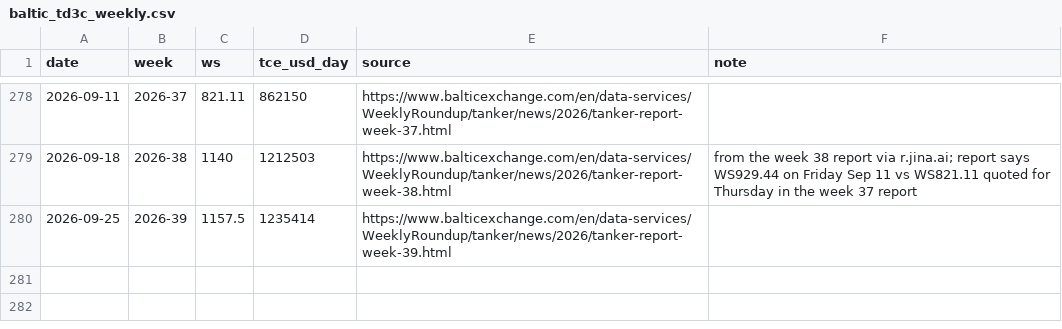
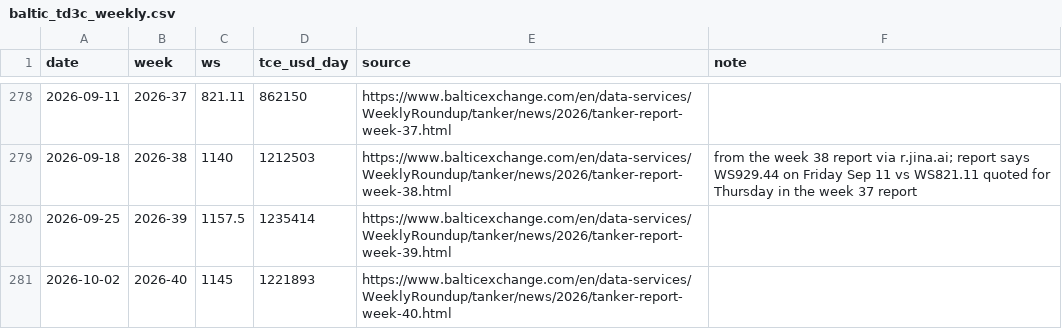
Before and after one commit to Data4ThePeople/VLCC, a CSV file: data/baltic_td3c_weekly.csv, drawn as a sheet; only a part is shown, gaps mark what is left out.

```diff
--- a/data/baltic_td3c_weekly.csv
+++ b/data/baltic_td3c_weekly.csv
@@ -280 +280,2 @@ date,week,ws,tce_usd_day,source,note
 2026-09-25,2026-39,1157.5,1235414,https://www.balticexchange.com/en/data-services/WeeklyRoundup/tanker/news/2026/tanker-report-week-39.html,
+2026-10-02,2026-40,1145,1221893,https://www.balticexchange.com/en/data-services/WeeklyRoundup/tanker/news/2026/tanker-report-week-40.html,
```
Also changed, not shown: data/brent_weekly.csv, data/crude_spot_vs_futures_daily.csv, 6 other files.
